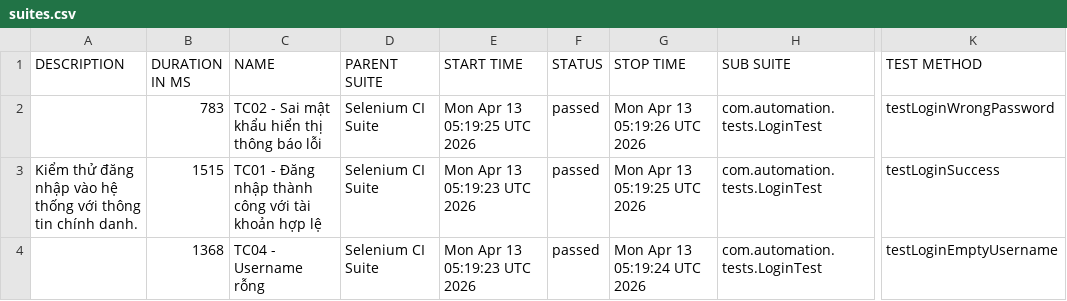
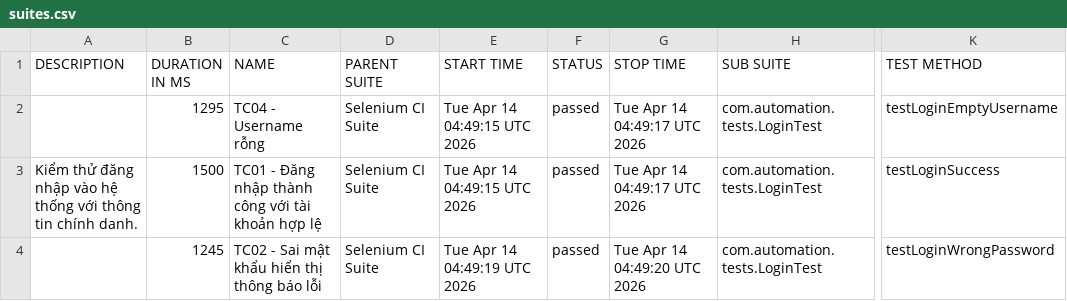
Before and after one commit to huyhuy23022004/Lab11_BuiNgocHuy_1150080137_CNPM2, a CSV file: data/suites.csv, drawn as a sheet; only a part is shown, gaps mark what is left out; the diff names each change by its address in the sheet, - before the commit and + after, or states it on an @@ line.

```diff
--- a/data/suites.csv
+++ b/data/suites.csv
-B2 (DURATION IN MS): 783
+B2 (DURATION IN MS): 1295
-C2 (NAME): TC02 - Sai mật khẩu hiển thị thông báo lỗi
+C2 (NAME): TC04 - Username rỗng
-E2 (START TIME): Mon Apr 13 05:19:25 UTC 2026
+E2 (START TIME): Tue Apr 14 04:49:15 UTC 2026
-G2 (STOP TIME): Mon Apr 13 05:19:26 UTC 2026
+G2 (STOP TIME): Tue Apr 14 04:49:17 UTC 2026
-K2 (TEST METHOD): testLoginWrongPassword
+K2 (TEST METHOD): testLoginEmptyUsername
-B3 (DURATION IN MS): 1515
+B3 (DURATION IN MS): 1500
-E3 (START TIME): Mon Apr 13 05:19:23 UTC 2026
+E3 (START TIME): Tue Apr 14 04:49:15 UTC 2026
-G3 (STOP TIME): Mon Apr 13 05:19:25 UTC 2026
+G3 (STOP TIME): Tue Apr 14 04:49:17 UTC 2026
-B4 (DURATION IN MS): 1368
+B4 (DURATION IN MS): 1245
-C4 (NAME): TC04 - Username rỗng
+C4 (NAME): TC02 - Sai mật khẩu hiển thị thông báo lỗi
-E4 (START TIME): Mon Apr 13 05:19:23 UTC 2026
+E4 (START TIME): Tue Apr 14 04:49:19 UTC 2026
-G4 (STOP TIME): Mon Apr 13 05:19:24 UTC 2026
+G4 (STOP TIME): Tue Apr 14 04:49:20 UTC 2026
-K4 (TEST METHOD): testLoginEmptyUsername
+K4 (TEST METHOD): testLoginWrongPassword
```
Also changed, not shown: data/behaviors.csv, 33 other files.
